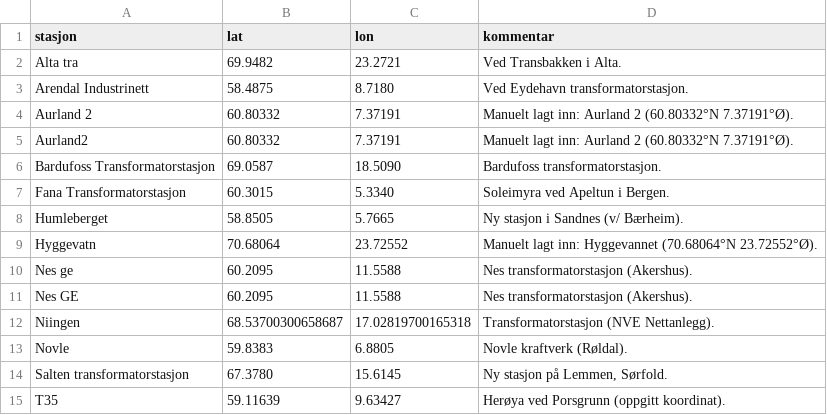
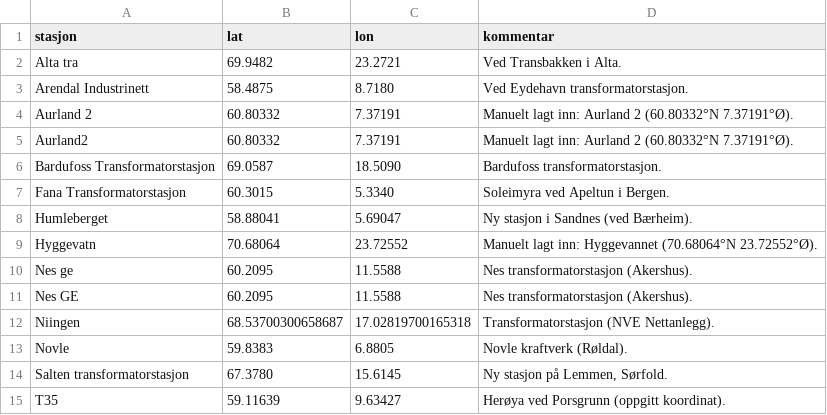
Before and after one commit to toro68/sa-datasenter-reservasjoner, a CSV file: data/stasjoner_manuelle_koordinater.csv, drawn as a sheet.

```diff
--- a/data/stasjoner_manuelle_koordinater.csv
+++ b/data/stasjoner_manuelle_koordinater.csv
@@ -7,3 +7,3 @@ Bardufoss Transformatorstasjon,69.0587,18.5090,Bardufoss transformatorstasjon.
 Fana Transformatorstasjon,60.3015,5.3340,Soleimyra ved Apeltun i Bergen.
-Humleberget,58.8505,5.7665,Ny stasjon i Sandnes (v/ Bærheim).
+Humleberget,58.88041,5.69047,Ny stasjon i Sandnes (ved Bærheim).
 Hyggevatn,70.68064,23.72552,Manuelt lagt inn: Hyggevannet (70.68064°N 23.72552°Ø).
```
Also changed, not shown: data/stasjoner_latlon_log.csv, 5 other files.
